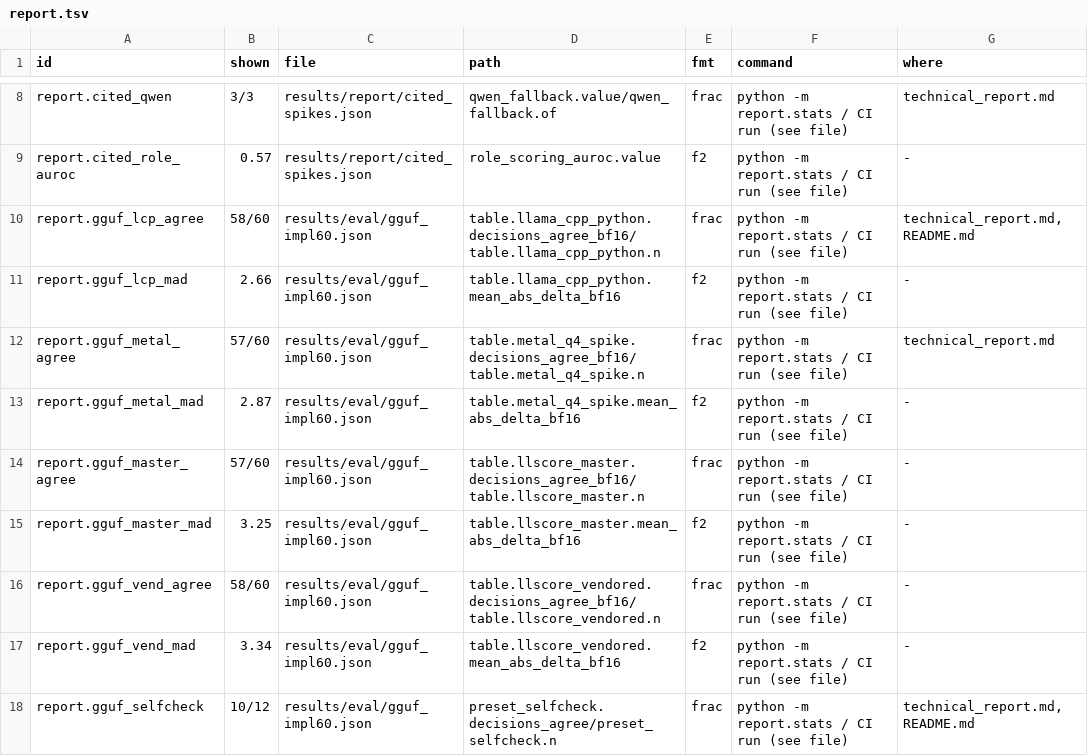
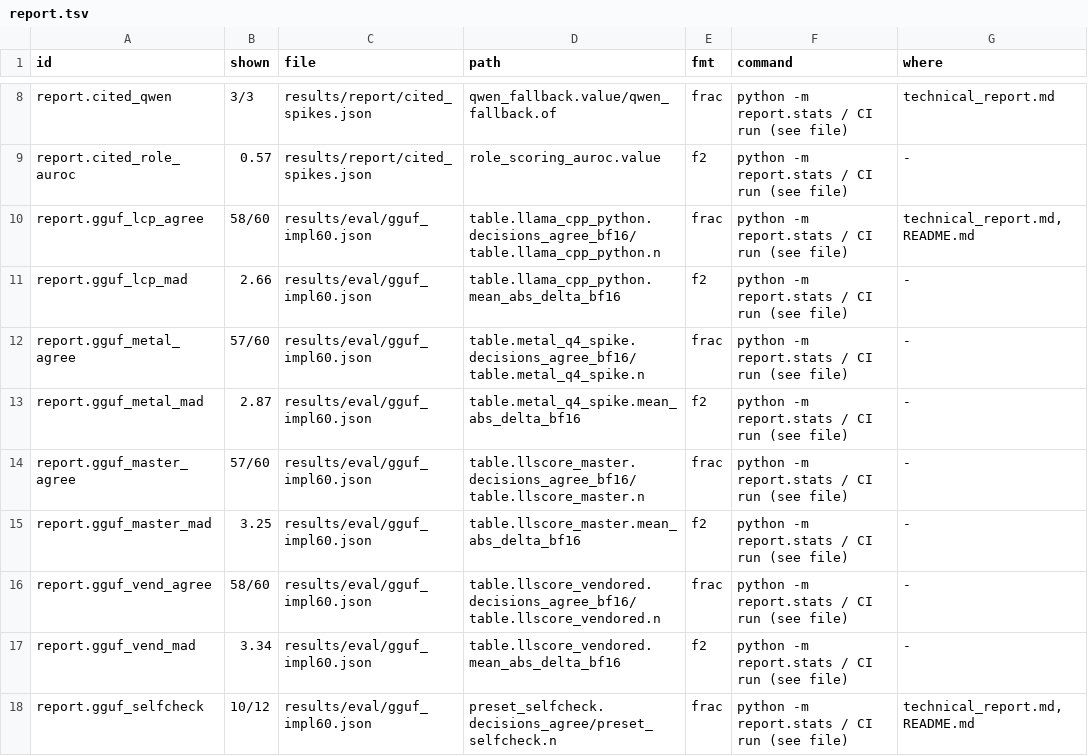
Before and after one commit to mi11ione/gegenprobe, a TSV file: track_2a/claims.d/report.tsv, drawn as a sheet; only a part is shown, gaps mark what is left out.

Commit message:
8B analysis (paired vs 70B and rules, abstention AUROC, CPU cost, registered P1 hypotheses on the 8B) and docs: real 8B rows replace the pending slot, P3b replication in report/README/form notes, model-size recommendation

```diff
--- a/track_2a/claims.d/report.tsv
+++ b/track_2a/claims.d/report.tsv
@@ -11,3 +11,3 @@ report.gguf_lcp_agree	58/60	results/eval/gguf_impl60.json	table.llama_cpp_python
 report.gguf_lcp_mad	2.66	results/eval/gguf_impl60.json	table.llama_cpp_python.mean_abs_delta_bf16	f2	python -m report.stats / CI run (see file)	-
-report.gguf_metal_agree	57/60	results/eval/gguf_impl60.json	table.metal_q4_spike.decisions_agree_bf16/table.metal_q4_spike.n	frac	python -m report.stats / CI run (see file)	technical_report.md
+report.gguf_metal_agree	57/60	results/eval/gguf_impl60.json	table.metal_q4_spike.decisions_agree_bf16/table.metal_q4_spike.n	frac	python -m report.stats / CI run (see file)	-
 report.gguf_metal_mad	2.87	results/eval/gguf_impl60.json	table.metal_q4_spike.mean_abs_delta_bf16	f2	python -m report.stats / CI run (see file)	-
```
Also changed, not shown: 18 other files.
